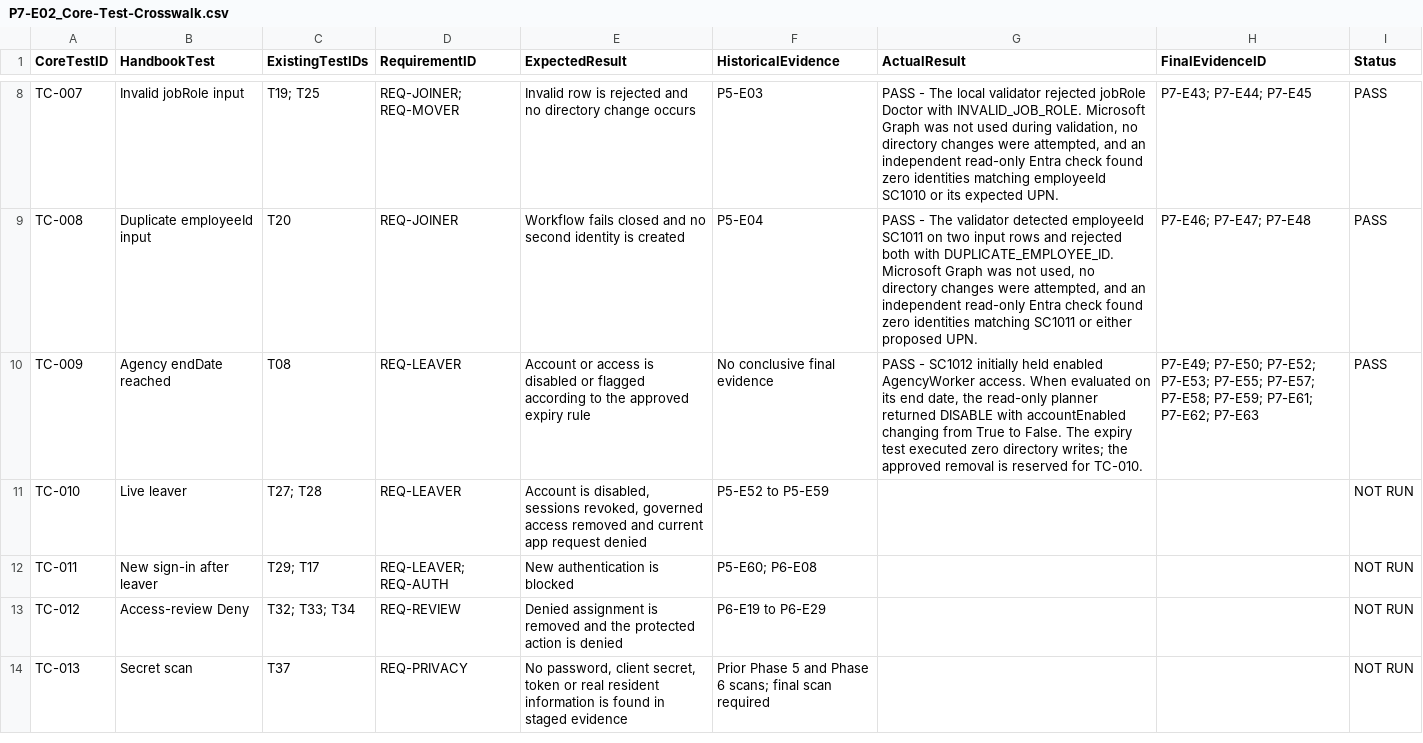
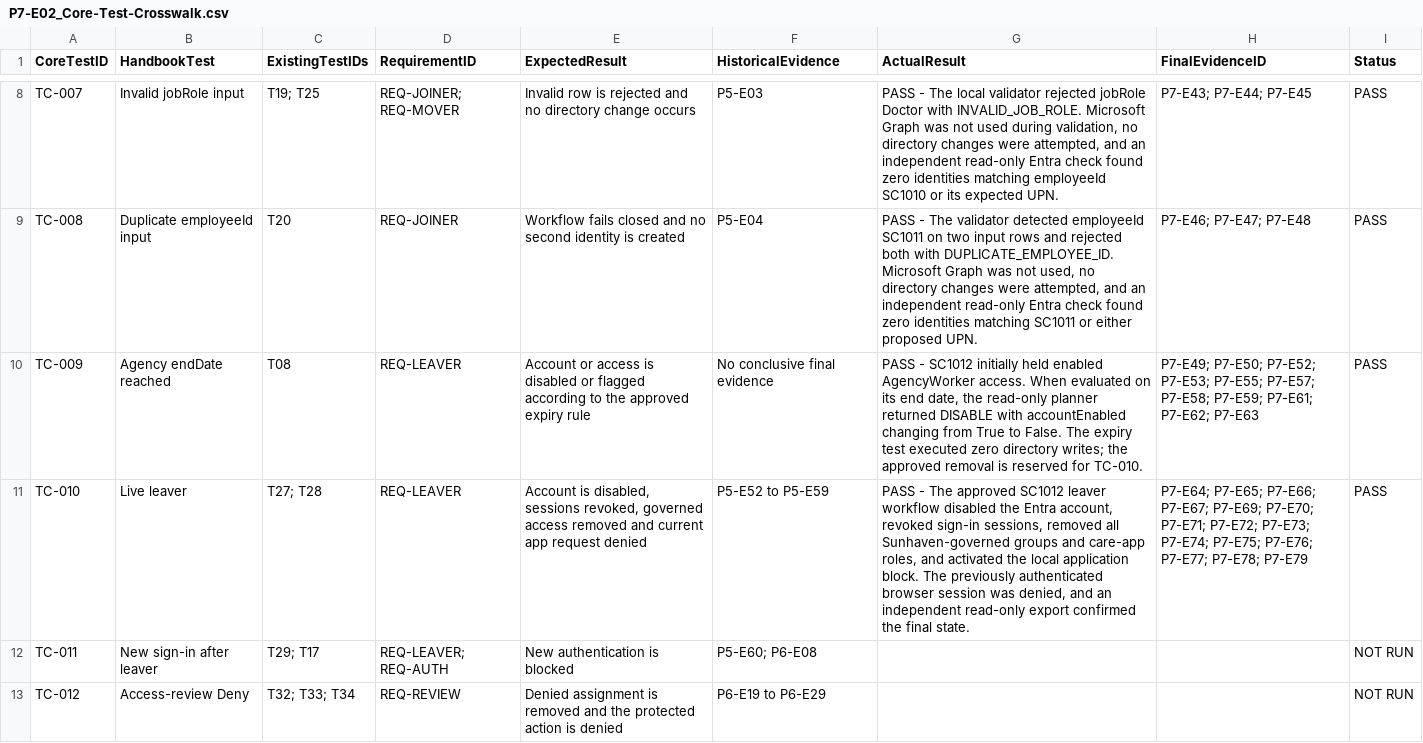
Before and after one commit to rifat17004/sunhaven-workforce-iam, a CSV file: evidence/phase7/P7-E02_Core-Test-Crosswalk.csv, drawn as a sheet; only a part is shown, gaps mark what is left out; the shorter side is filled out with more unchanged rows.

Commit message:
Pass Phase 7 live leaver test

```diff
--- a/evidence/phase7/P7-E02_Core-Test-Crosswalk.csv
+++ b/evidence/phase7/P7-E02_Core-Test-Crosswalk.csv
@@ -10,3 +10,3 @@ TC-008,Duplicate employeeId input,T20,REQ-JOINER,Workflow fails closed and no se
 TC-009,Agency endDate reached,T08,REQ-LEAVER,Account or access is disabled or flagged according to the approved expiry rule,No conclusive final evidence,"PASS - SC1012 initially held enabled AgencyWorker access. When evaluated on its end date, the read-only planner returned DISABLE with accountEnabled changing from True to False. The expiry test executed zero directory writes; the approved removal is reserved for TC-010.",P7-E49; P7-E50; P7-E52; P7-E53; P7-E55; P7-E57; P7-E58; P7-E59; P7-E61; P7-E62; P7-E63,PASS
-TC-010,Live leaver,T27; T28,REQ-LEAVER,"Account is disabled, sessions revoked, governed access removed and current app request denied",P5-E52 to P5-E59,,,NOT RUN
+TC-010,Live leaver,T27; T28,REQ-LEAVER,"Account is disabled, sessions revoked, governed access removed and current app request denied",P5-E52 to P5-E59,"PASS - The approved SC1012 leaver workflow disabled the Entra account, revoked sign-in sessions, removed all Sunhaven-governed groups and care-app roles, and activated the local application block. The previously authenticated browser session was denied, and an independent read-only export confirmed the final state.",P7-E64; P7-E65; P7-E66; P7-E67; P7-E69; P7-E70; P7-E71; P7-E72; P7-E73; P7-E74; P7-E75; P7-E76; P7-E77; P7-E78; P7-E79,PASS
 TC-011,New sign-in after leaver,T29; T17,REQ-LEAVER; REQ-AUTH,New authentication is blocked,P5-E60; P6-E08,,,NOT RUN
```
Also changed, not shown: 17 other files.
